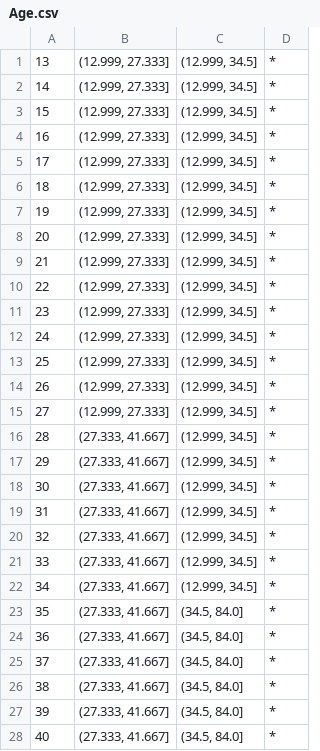
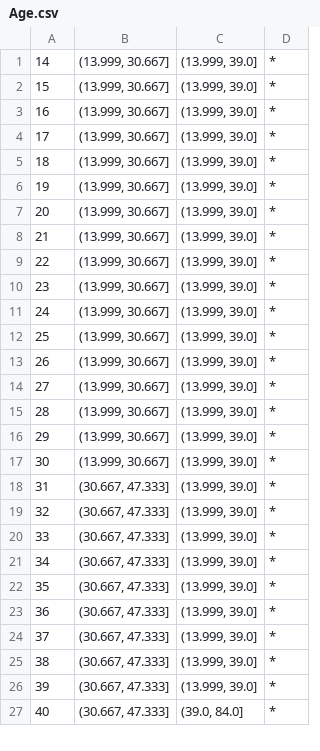
Before and after one commit to Zak9O/Masking-Effects-on-XAI-Techniques, a CSV file: hierarchies/cervic_cancer/Age.csv, drawn as a sheet; only a part is shown; the diff covers the shown part only.

```diff
--- a/hierarchies/cervic_cancer/Age.csv
+++ b/hierarchies/cervic_cancer/Age.csv
@@ -1,28 +1,27 @@
-13,"(12.999, 27.333]","(12.999, 34.5]",*
-14,"(12.999, 27.333]","(12.999, 34.5]",*
-15,"(12.999, 27.333]","(12.999, 34.5]",*
-16,"(12.999, 27.333]","(12.999, 34.5]",*
-17,"(12.999, 27.333]","(12.999, 34.5]",*
-18,"(12.999, 27.333]","(12.999, 34.5]",*
-19,"(12.999, 27.333]","(12.999, 34.5]",*
-20,"(12.999, 27.333]","(12.999, 34.5]",*
-21,"(12.999, 27.333]","(12.999, 34.5]",*
-22,"(12.999, 27.333]","(12.999, 34.5]",*
-23,"(12.999, 27.333]","(12.999, 34.5]",*
-24,"(12.999, 27.333]","(12.999, 34.5]",*
-25,"(12.999, 27.333]","(12.999, 34.5]",*
-26,"(12.999, 27.333]","(12.999, 34.5]",*
-27,"(12.999, 27.333]","(12.999, 34.5]",*
-28,"(27.333, 41.667]","(12.999, 34.5]",*
-29,"(27.333, 41.667]","(12.999, 34.5]",*
-30,"(27.333, 41.667]","(12.999, 34.5]",*
-31,"(27.333, 41.667]","(12.999, 34.5]",*
-32,"(27.333, 41.667]","(12.999, 34.5]",*
-33,"(27.333, 41.667]","(12.999, 34.5]",*
-34,"(27.333, 41.667]","(12.999, 34.5]",*
-35,"(27.333, 41.667]","(34.5, 84.0]",*
-36,"(27.333, 41.667]","(34.5, 84.0]",*
-37,"(27.333, 41.667]","(34.5, 84.0]",*
-38,"(27.333, 41.667]","(34.5, 84.0]",*
-39,"(27.333, 41.667]","(34.5, 84.0]",*
-40,"(27.333, 41.667]","(34.5, 84.0]",*
+14,"(13.999, 30.667]","(13.999, 39.0]",*
+15,"(13.999, 30.667]","(13.999, 39.0]",*
+16,"(13.999, 30.667]","(13.999, 39.0]",*
+17,"(13.999, 30.667]","(13.999, 39.0]",*
+18,"(13.999, 30.667]","(13.999, 39.0]",*
+19,"(13.999, 30.667]","(13.999, 39.0]",*
+20,"(13.999, 30.667]","(13.999, 39.0]",*
+21,"(13.999, 30.667]","(13.999, 39.0]",*
+22,"(13.999, 30.667]","(13.999, 39.0]",*
+23,"(13.999, 30.667]","(13.999, 39.0]",*
+24,"(13.999, 30.667]","(13.999, 39.0]",*
+25,"(13.999, 30.667]","(13.999, 39.0]",*
+26,"(13.999, 30.667]","(13.999, 39.0]",*
+27,"(13.999, 30.667]","(13.999, 39.0]",*
+28,"(13.999, 30.667]","(13.999, 39.0]",*
+29,"(13.999, 30.667]","(13.999, 39.0]",*
+30,"(13.999, 30.667]","(13.999, 39.0]",*
+31,"(30.667, 47.333]","(13.999, 39.0]",*
+32,"(30.667, 47.333]","(13.999, 39.0]",*
+33,"(30.667, 47.333]","(13.999, 39.0]",*
+34,"(30.667, 47.333]","(13.999, 39.0]",*
+35,"(30.667, 47.333]","(13.999, 39.0]",*
+36,"(30.667, 47.333]","(13.999, 39.0]",*
+37,"(30.667, 47.333]","(13.999, 39.0]",*
+38,"(30.667, 47.333]","(13.999, 39.0]",*
+39,"(30.667, 47.333]","(13.999, 39.0]",*
+40,"(30.667, 47.333]","(39.0, 84.0]",*
```
Also changed, not shown: 9 added rows, 1 removed row and 30 edited cells elsewhere in this file, hierarchies/cervic_cancer/First sexual intercourse.csv, hierarchies/cervic_cancer/IUD _years_.csv, 10 other files.
